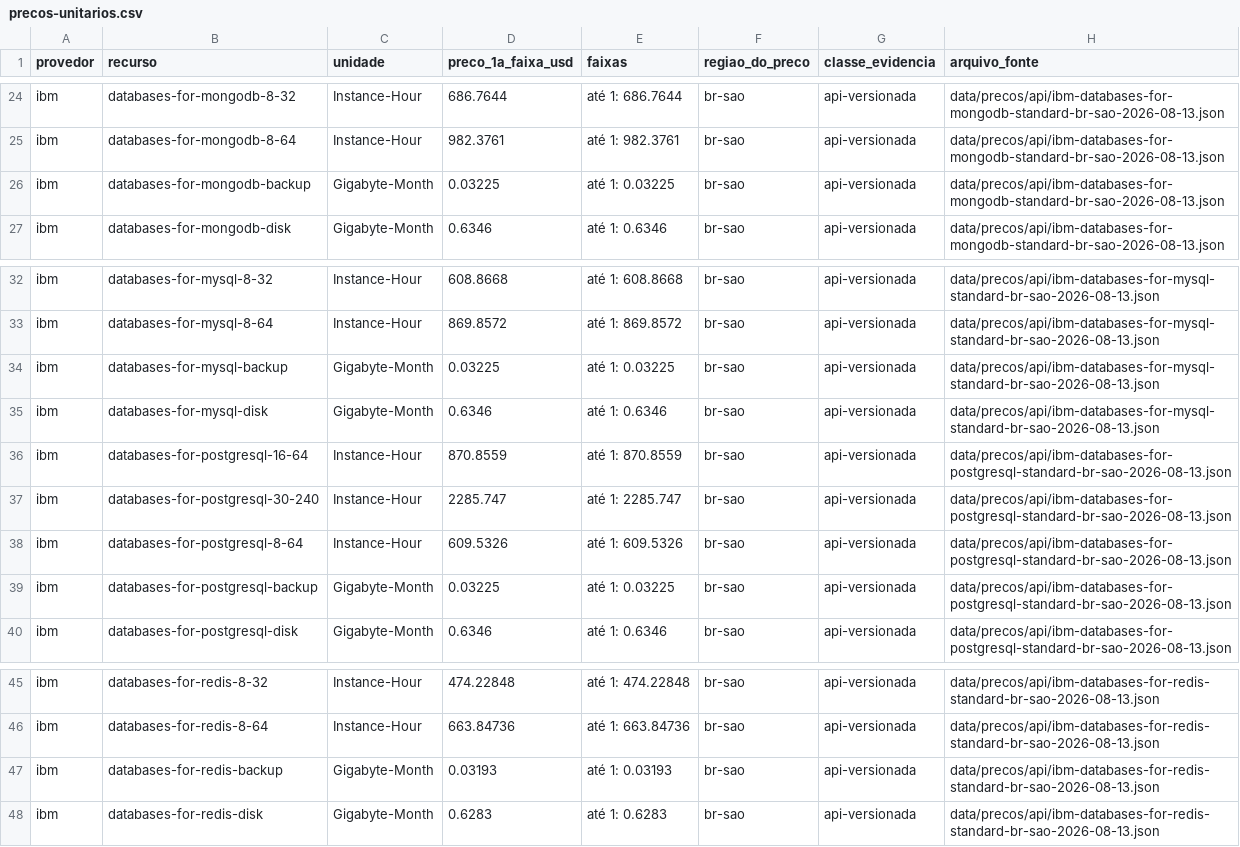
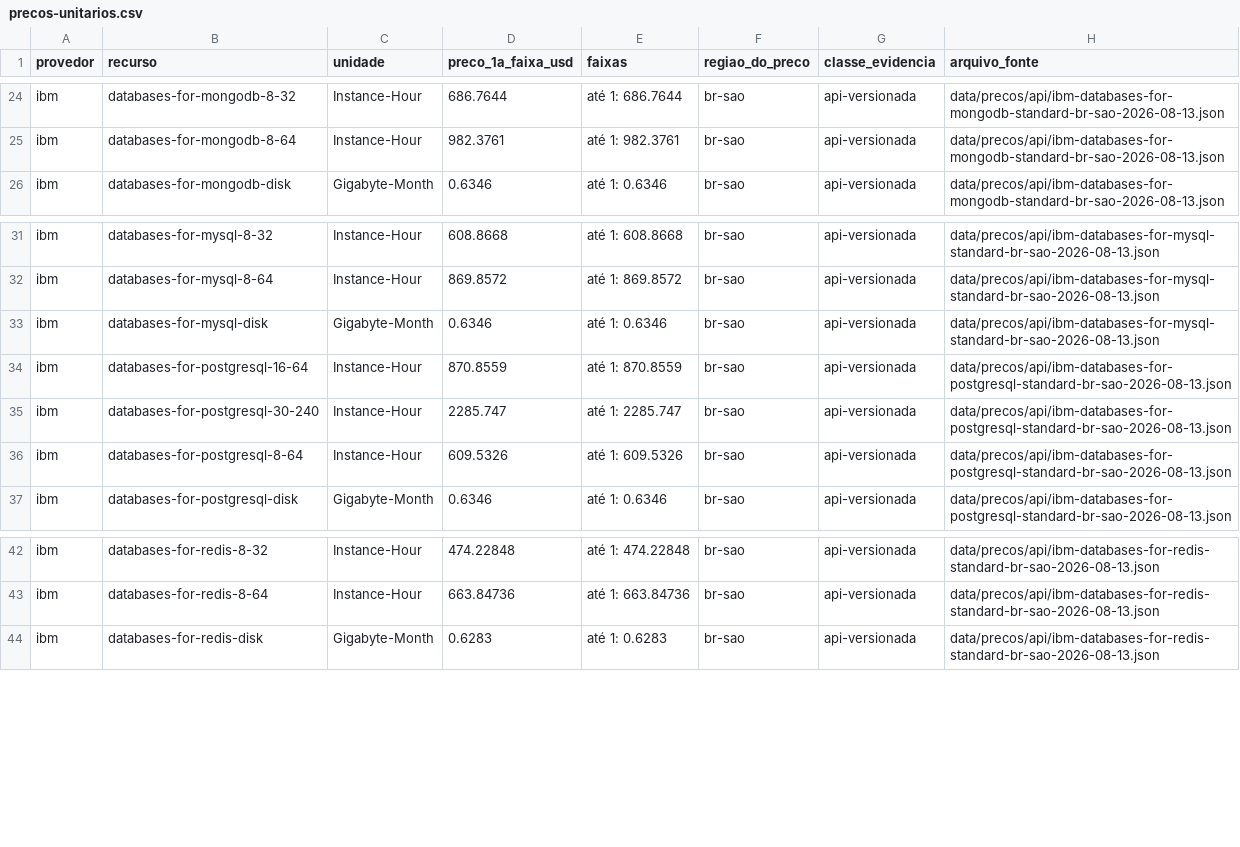
Before and after one commit to ulissesflores/block-storage-tco, a CSV file: output/tabelas/precos-unitarios.csv, drawn as a sheet; only a part is shown, gaps mark what is left out.

Commit message:
Recompute the primary scenario from provider documentation
Provider documentation settles the managed-database question this repository
had carried as a named limitation since v1.2.0. Three corrections, with
opposite signs, now run in the primary scenario instead of in a counterfactual:
the host tariff times the members the Standard plan provisions (3/2/3/2), disk
by the multiplier each page declares (3/2/2/2 — MongoDB has three members but
declares "at least twice"), and managed-database backup at zero by the
documented allowance, the same treatment the AWS side already had.

Net effect, computed rather than announced: phase-2 IBM Cloud goes from USD
429,733.13 to 686,676.61 and the gap from 23.0% to 96.5%. Phase 1 is unchanged.
The winner does not change on any of the fourteen sweep rows.

The headline claim narrows because the evidence narrowed it: removing block
storage still reverses the ranking in phase 1, but no longer in phase 2, where
block storage is 79.7% of the gap and the managed premium 19.2%.

Captured evidence untouched: environment and data keep their sealed hashes.
Chain run 20260816-decomposicao-do-gap-v29, root aa010fb4, link 375c44ae.

```diff
--- a/output/tabelas/precos-unitarios.csv
+++ b/output/tabelas/precos-unitarios.csv
@@ -25,3 +25,2 @@ ibm,databases-for-mongodb-8-32,Instance-Hour,686.7644,até 1: 686.7644,br-sao,ap
 ibm,databases-for-mongodb-8-64,Instance-Hour,982.3761,até 1: 982.3761,br-sao,api-versionada,data/precos/api/ibm-databases-for-mongodb-standard-br-sao-2026-08-13.json
-ibm,databases-for-mongodb-backup,Gigabyte-Month,0.03225,até 1: 0.03225,br-sao,api-versionada,data/precos/api/ibm-databases-for-mongodb-standard-br-sao-2026-08-13.json
 ibm,databases-for-mongodb-disk,Gigabyte-Month,0.6346,até 1: 0.6346,br-sao,api-versionada,data/precos/api/ibm-databases-for-mongodb-standard-br-sao-2026-08-13.json
@@ -33,3 +32,2 @@ ibm,databases-for-mysql-8-32,Instance-Hour,608.8668,até 1: 608.8668,br-sao,api-
 ibm,databases-for-mysql-8-64,Instance-Hour,869.8572,até 1: 869.8572,br-sao,api-versionada,data/precos/api/ibm-databases-for-mysql-standard-br-sao-2026-08-13.json
-ibm,databases-for-mysql-backup,Gigabyte-Month,0.03225,até 1: 0.03225,br-sao,api-versionada,data/precos/api/ibm-databases-for-mysql-standard-br-sao-2026-08-13.json
 ibm,databases-for-mysql-disk,Gigabyte-Month,0.6346,até 1: 0.6346,br-sao,api-versionada,data/precos/api/ibm-databases-for-mysql-standard-br-sao-2026-08-13.json
@@ -38,3 +36,2 @@ ibm,databases-for-postgresql-30-240,Instance-Hour,2285.747,até 1: 2285.747,br-s
 ibm,databases-for-postgresql-8-64,Instance-Hour,609.5326,até 1: 609.5326,br-sao,api-versionada,data/precos/api/ibm-databases-for-postgresql-standard-br-sao-2026-08-13.json
-ibm,databases-for-postgresql-backup,Gigabyte-Month,0.03225,até 1: 0.03225,br-sao,api-versionada,data/precos/api/ibm-databases-for-postgresql-standard-br-sao-2026-08-13.json
 ibm,databases-for-postgresql-disk,Gigabyte-Month,0.6346,até 1: 0.6346,br-sao,api-versionada,data/precos/api/ibm-databases-for-postgresql-standard-br-sao-2026-08-13.json
@@ -46,3 +43,2 @@ ibm,databases-for-redis-8-32,Instance-Hour,474.22848,até 1: 474.22848,br-sao,ap
 ibm,databases-for-redis-8-64,Instance-Hour,663.84736,até 1: 663.84736,br-sao,api-versionada,data/precos/api/ibm-databases-for-redis-standard-br-sao-2026-08-13.json
-ibm,databases-for-redis-backup,Gigabyte-Month,0.03193,até 1: 0.03193,br-sao,api-versionada,data/precos/api/ibm-databases-for-redis-standard-br-sao-2026-08-13.json
 ibm,databases-for-redis-disk,Gigabyte-Month,0.6283,até 1: 0.6283,br-sao,api-versionada,data/precos/api/ibm-databases-for-redis-standard-br-sao-2026-08-13.json
```
Also changed, not shown: divergences.tsv, docs/chain-ledger.tsv, 23 other files.
